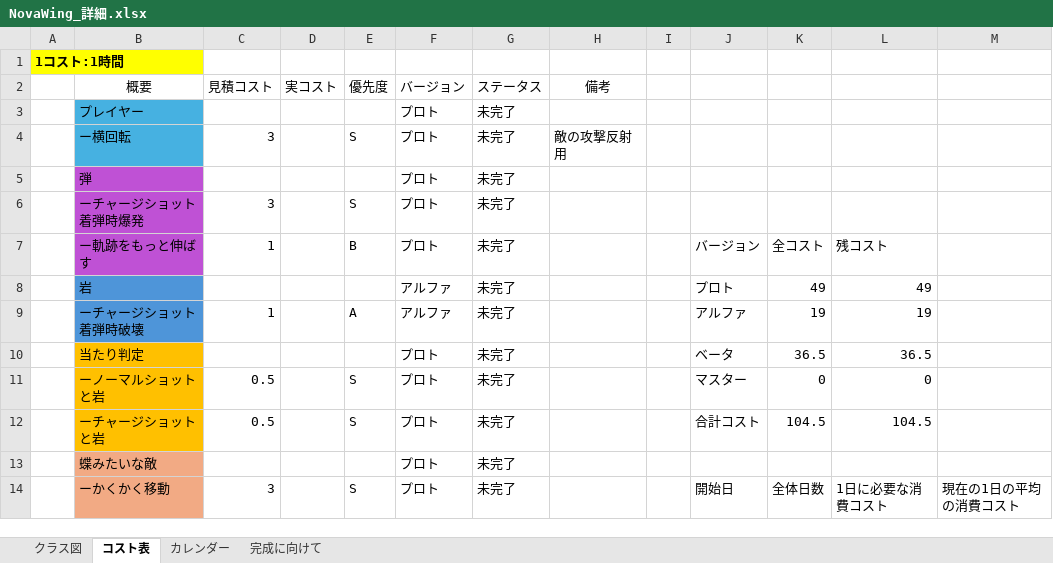
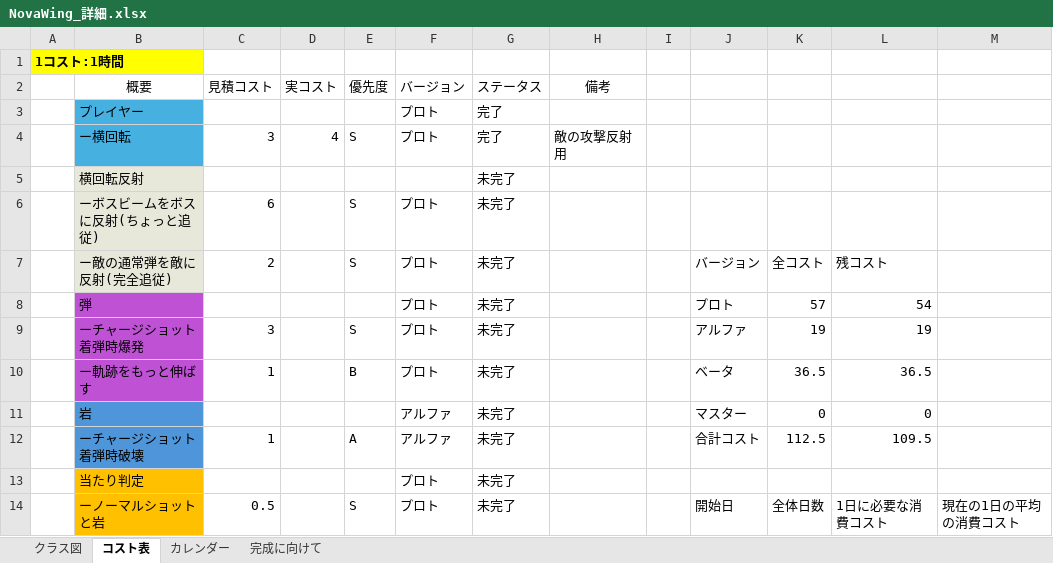
Before and after one commit to 13ko13/NovaWing, an Excel workbook: NovaWing_詳細.xlsx, sheet コスト表, drawn as a sheet; only a part is shown; values as stored, in another font and other column widths than the file's, no borders; table styles not drawn; removed rows and columns are numbered as before the commit, all else as after; the diff covers the shown part only; the diff names each change by its address in the sheet, - before the commit and + after, or states it on an @@ line.

Commit message:
カウンター見た目完成。反射はまだしないので、次回作成。あと、当たり判定系見直し

```diff
--- a/NovaWing_詳細.xlsx (sheet コスト表)
+++ b/NovaWing_詳細.xlsx (sheet コスト表)
-G3:G4 (ステータス): 未完了
+G3:G4 (ステータス): 完了
-D4 (実コスト): (empty)
+D4 (実コスト): 4
-row 5:  | 弾 |  |  |  | プロト | 未完了
+row 5:  | 横回転反射 |  |  |  |  | 未完了
-B6 (概要): ーチャージショット着弾時爆発
+B6 (概要): ーボスビームをボスに反射(ちょっと追従)
-B6:B7 fill: #BF51D5
+B6:B7 fill: #E7E8DA
-C6 (見積コスト): 3
+C6 (見積コスト): 6
-B7 (概要): ー軌跡をもっと伸ばす
+B7 (概要): ー敵の通常弾を敵に反射(完全追従)
-C7 (見積コスト): 1
+C7 (見積コスト): 2
-E7 (優先度): B
+E7 (優先度): S
-row 8:  | 岩 |  |  |  | アルファ | 未完了 |  |  | プロト | 49 | 49
+row 8:  | 弾 |  |  |  | プロト | 未完了 |  |  | プロト | 57 | 54
-B9 (概要): ーチャージショット着弾時破壊
+B9 (概要): ーチャージショット着弾時爆発
-B9 fill: #4E95D9
+B9 fill: #BF51D5
-C9 (見積コスト): 1
+C9 (見積コスト): 3
-E9 (優先度): A
+E9 (優先度): S
-F9 (バージョン): アルファ
+F9 (バージョン): プロト
-B10 (概要): 当たり判定
+B10 (概要): ー軌跡をもっと伸ばす
-B10 fill: #FFC000
+B10 fill: #BF51D5
-C10 (見積コスト): (empty)
+C10 (見積コスト): 1
-E10 (優先度): (empty)
+E10 (優先度): B
-B11 (概要): ーノーマルショットと岩
+B11 (概要): 岩
-B11 fill: #FFC000
+B11 fill: #4E95D9
-C11 (見積コスト): 0.5
+C11 (見積コスト): (empty)
-E11 (優先度): S
+E11 (優先度): (empty)
-F11 (バージョン): プロト
+F11 (バージョン): アルファ
-row 12:  | ーチャージショットと岩 | 0.5 |  | S | プロト | 未完了 |  |  | 合計コスト | 104.5 | 104.5
+row 12:  | ーチャージショット着弾時破壊 | 1 |  | A | アルファ | 未完了 |  |  | 合計コスト | 112.5 | 109.5
-B13 (概要): 蝶みたいな敵
+B13 (概要): 当たり判定
-B13:B14 fill: #F2AA84
+B13:B14 fill: #FFC000
-B14 (概要): ーかくかく移動
+B14 (概要): ーノーマルショットと岩
-C14 (見積コスト): 3
+C14 (見積コスト): 0.5
```
Also changed, not shown: 3 added rows, 8 edited cells and cell formats elsewhere in this sheet, formulas that keep their value, 38 other files.
